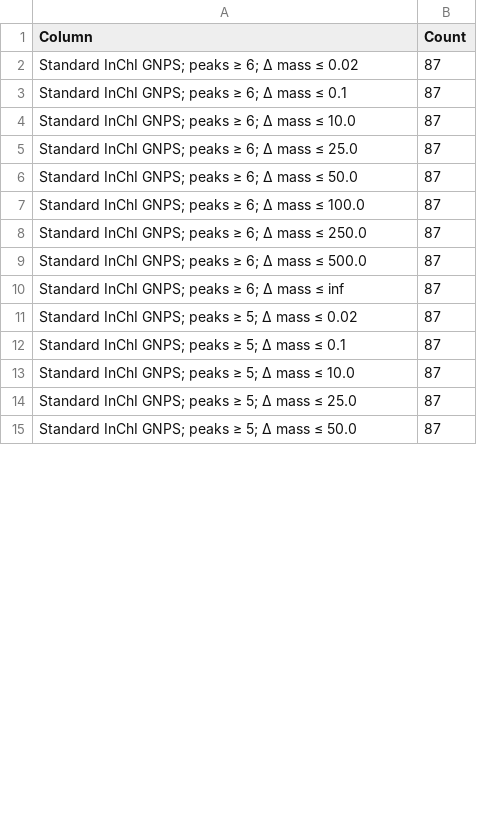
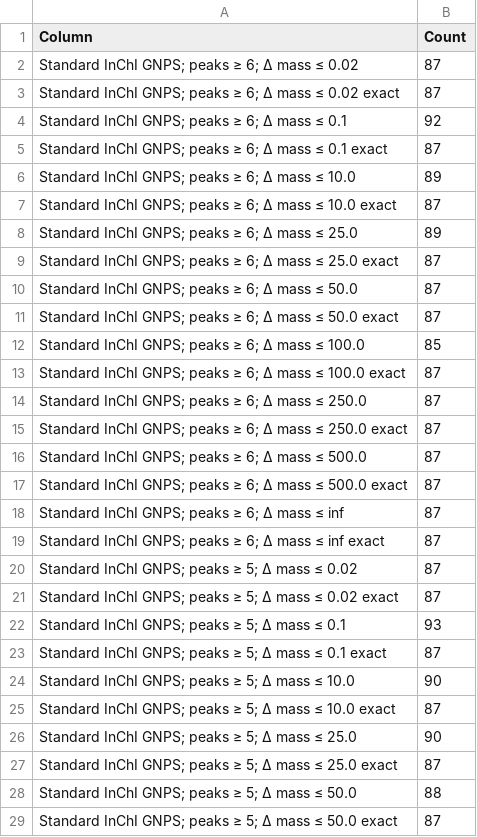
Before and after one commit to MejriY/MS2DECIDE_article_data, a TSV file: Generated/Manufactured case/4 - Summary/Counts.tsv, drawn as a sheet; only a part is shown; the diff covers the shown part only.

```diff
--- a/Generated/Manufactured case/4 - Summary/Counts.tsv
+++ b/Generated/Manufactured case/4 - Summary/Counts.tsv
@@ -2,14 +2,28 @@ Column	Count
 Standard InChI GNPS; peaks ≥ 6; Δ mass ≤ 0.02	87
-Standard InChI GNPS; peaks ≥ 6; Δ mass ≤ 0.1	87
-Standard InChI GNPS; peaks ≥ 6; Δ mass ≤ 10.0	87
-Standard InChI GNPS; peaks ≥ 6; Δ mass ≤ 25.0	87
+Standard InChI GNPS; peaks ≥ 6; Δ mass ≤ 0.02 exact	87
+Standard InChI GNPS; peaks ≥ 6; Δ mass ≤ 0.1	92
+Standard InChI GNPS; peaks ≥ 6; Δ mass ≤ 0.1 exact	87
+Standard InChI GNPS; peaks ≥ 6; Δ mass ≤ 10.0	89
+Standard InChI GNPS; peaks ≥ 6; Δ mass ≤ 10.0 exact	87
+Standard InChI GNPS; peaks ≥ 6; Δ mass ≤ 25.0	89
+Standard InChI GNPS; peaks ≥ 6; Δ mass ≤ 25.0 exact	87
 Standard InChI GNPS; peaks ≥ 6; Δ mass ≤ 50.0	87
-Standard InChI GNPS; peaks ≥ 6; Δ mass ≤ 100.0	87
+Standard InChI GNPS; peaks ≥ 6; Δ mass ≤ 50.0 exact	87
+Standard InChI GNPS; peaks ≥ 6; Δ mass ≤ 100.0	85
+Standard InChI GNPS; peaks ≥ 6; Δ mass ≤ 100.0 exact	87
 Standard InChI GNPS; peaks ≥ 6; Δ mass ≤ 250.0	87
+Standard InChI GNPS; peaks ≥ 6; Δ mass ≤ 250.0 exact	87
 Standard InChI GNPS; peaks ≥ 6; Δ mass ≤ 500.0	87
+Standard InChI GNPS; peaks ≥ 6; Δ mass ≤ 500.0 exact	87
 Standard InChI GNPS; peaks ≥ 6; Δ mass ≤ inf	87
+Standard InChI GNPS; peaks ≥ 6; Δ mass ≤ inf exact	87
 Standard InChI GNPS; peaks ≥ 5; Δ mass ≤ 0.02	87
-Standard InChI GNPS; peaks ≥ 5; Δ mass ≤ 0.1	87
-Standard InChI GNPS; peaks ≥ 5; Δ mass ≤ 10.0	87
-Standard InChI GNPS; peaks ≥ 5; Δ mass ≤ 25.0	87
-Standard InChI GNPS; peaks ≥ 5; Δ mass ≤ 50.0	87
+Standard InChI GNPS; peaks ≥ 5; Δ mass ≤ 0.02 exact	87
+Standard InChI GNPS; peaks ≥ 5; Δ mass ≤ 0.1	93
+Standard InChI GNPS; peaks ≥ 5; Δ mass ≤ 0.1 exact	87
+Standard InChI GNPS; peaks ≥ 5; Δ mass ≤ 10.0	90
+Standard InChI GNPS; peaks ≥ 5; Δ mass ≤ 10.0 exact	87
+Standard InChI GNPS; peaks ≥ 5; Δ mass ≤ 25.0	90
+Standard InChI GNPS; peaks ≥ 5; Δ mass ≤ 25.0 exact	87
+Standard InChI GNPS; peaks ≥ 5; Δ mass ≤ 50.0	88
+Standard InChI GNPS; peaks ≥ 5; Δ mass ≤ 50.0 exact	87
```
Also changed, not shown: 13 added rows and 10 edited cells elsewhere in this file, Generated/Manufactured case/4 - Summary/Compounds by K.tsv, 3 other files.
